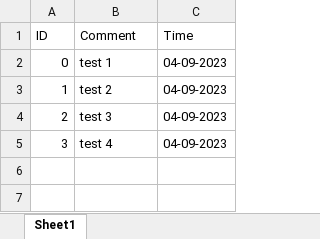
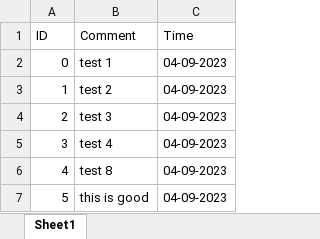
Before and after one commit to WeiKangda/COMP523EdibleCampus, an Excel workbook: comments/comments.xlsx, sheet Sheet1, drawn as a sheet; values as stored, in another font and other column widths than the file's, no borders; the diff names each change by its address in the sheet, - before the commit and + after, or states it on an @@ line.

Commit message:
Update comments.xlsx

```diff
--- a/comments/comments.xlsx (sheet Sheet1)
+++ b/comments/comments.xlsx (sheet Sheet1)
+row 6: 4 | test 8 | 04-09-2023
+row 7: 5 | this is good | 04-09-2023
```
